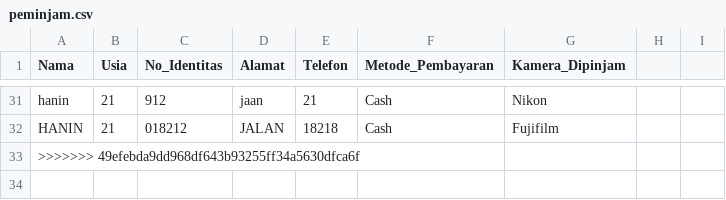
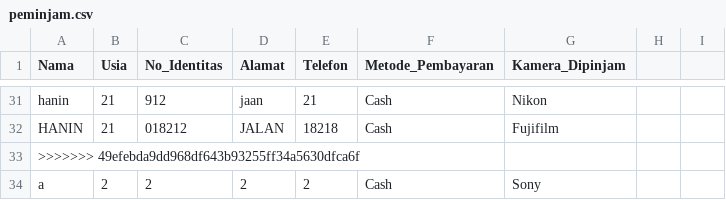
Before and after one commit to naufalghaylan/tubes-prokom-23, a CSV file: peminjam.csv, drawn as a sheet; only a part is shown, gaps mark what is left out; the diff names each change by its address in the sheet, - before the commit and + after, or states it on an @@ line.

```diff
--- a/peminjam.csv
+++ b/peminjam.csv
+row 34: a | 2 | 2 | 2 | 2 | Cash | Sony
```
Also changed, not shown: 2 other files.
